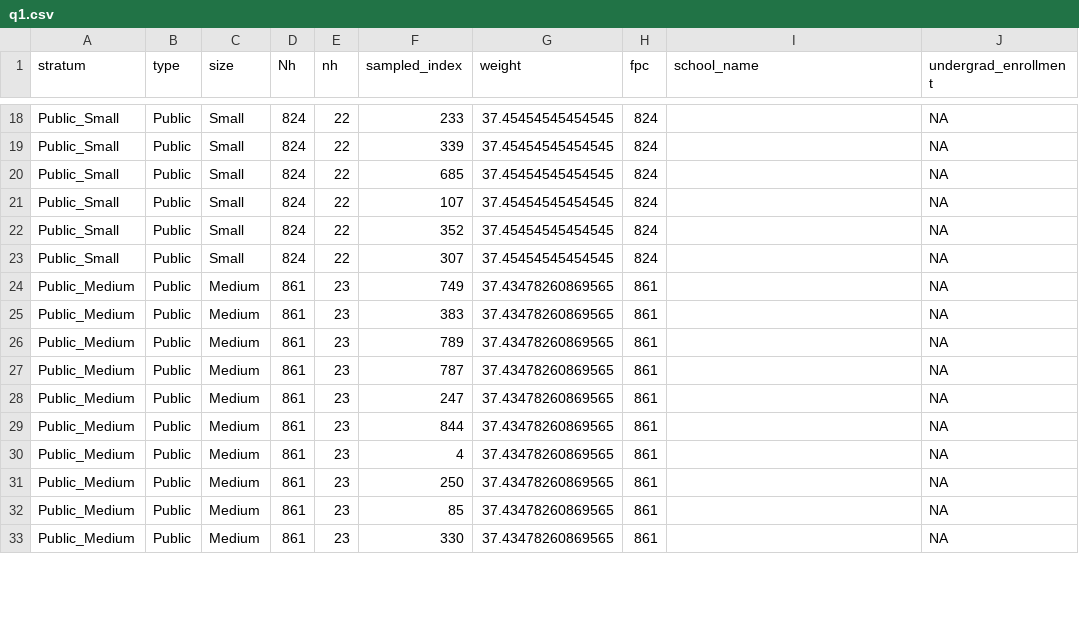
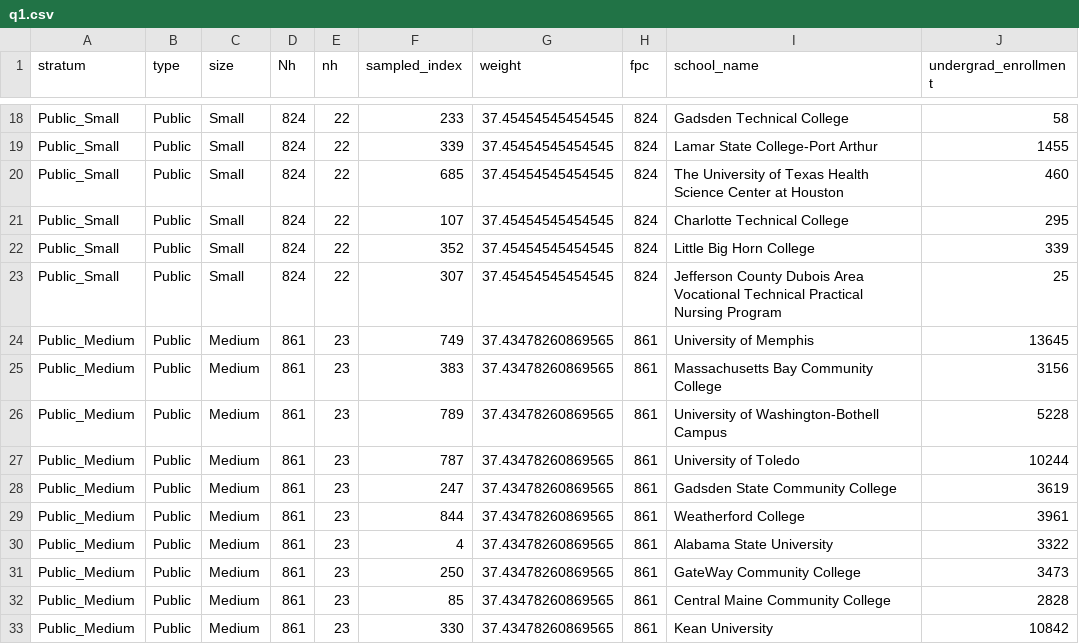
Before and after one commit to yuraheo/Study-Design-Project, a CSV file: q1.csv, drawn as a sheet; only a part is shown, gaps mark what is left out; the diff covers the shown part only; the diff names each change by its address in the sheet, - before the commit and + after, or states it on an @@ line.

```diff
--- a/q1.csv
+++ b/q1.csv
-I18 (school_name): (empty)
+I18 (school_name): Gadsden Technical College
-J18 (undergrad_enrollment): NA
+J18 (undergrad_enrollment): 58
-I19 (school_name): (empty)
+I19 (school_name): Lamar State College-Port Arthur
-J19 (undergrad_enrollment): NA
+J19 (undergrad_enrollment): 1455
-I20 (school_name): (empty)
+I20 (school_name): The University of Texas Health Science Center at Houston
-J20 (undergrad_enrollment): NA
+J20 (undergrad_enrollment): 460
-I21 (school_name): (empty)
+I21 (school_name): Charlotte Technical College
-J21 (undergrad_enrollment): NA
+J21 (undergrad_enrollment): 295
-I22 (school_name): (empty)
+I22 (school_name): Little Big Horn College
-J22 (undergrad_enrollment): NA
+J22 (undergrad_enrollment): 339
-I23 (school_name): (empty)
+I23 (school_name): Jefferson County Dubois Area Vocational Technical Practical Nursing Program
-J23 (undergrad_enrollment): NA
+J23 (undergrad_enrollment): 25
-I24 (school_name): (empty)
+I24 (school_name): University of Memphis
-J24 (undergrad_enrollment): NA
+J24 (undergrad_enrollment): 13645
-I25 (school_name): (empty)
+I25 (school_name): Massachusetts Bay Community College
-J25 (undergrad_enrollment): NA
+J25 (undergrad_enrollment): 3156
-I26 (school_name): (empty)
+I26 (school_name): University of Washington-Bothell Campus
-J26 (undergrad_enrollment): NA
+J26 (undergrad_enrollment): 5228
-I27 (school_name): (empty)
+I27 (school_name): University of Toledo
-J27 (undergrad_enrollment): NA
+J27 (undergrad_enrollment): 10244
-I28 (school_name): (empty)
+I28 (school_name): Gadsden State Community College
-J28 (undergrad_enrollment): NA
+J28 (undergrad_enrollment): 3619
-I29 (school_name): (empty)
+I29 (school_name): Weatherford College
-J29 (undergrad_enrollment): NA
+J29 (undergrad_enrollment): 3961
-I30 (school_name): (empty)
+I30 (school_name): Alabama State University
-J30 (undergrad_enrollment): NA
+J30 (undergrad_enrollment): 3322
-I31 (school_name): (empty)
+I31 (school_name): GateWay Community College
-J31 (undergrad_enrollment): NA
+J31 (undergrad_enrollment): 3473
-I32 (school_name): (empty)
+I32 (school_name): Central Maine Community College
-J32 (undergrad_enrollment): NA
+J32 (undergrad_enrollment): 2828
-I33 (school_name): (empty)
+I33 (school_name): Kean University
-J33 (undergrad_enrollment): NA
+J33 (undergrad_enrollment): 10842
```
Also changed, not shown: 58 edited cells elsewhere in this file.
